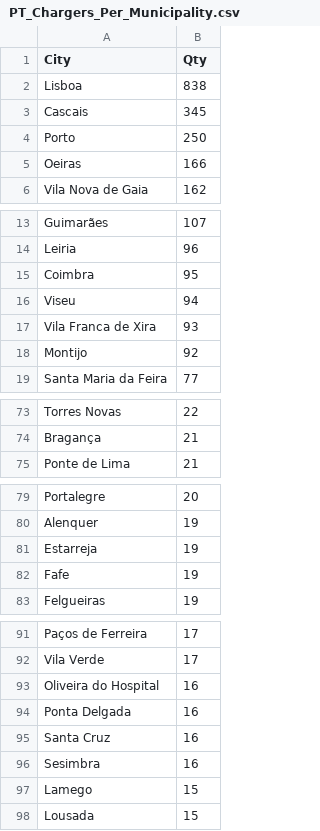
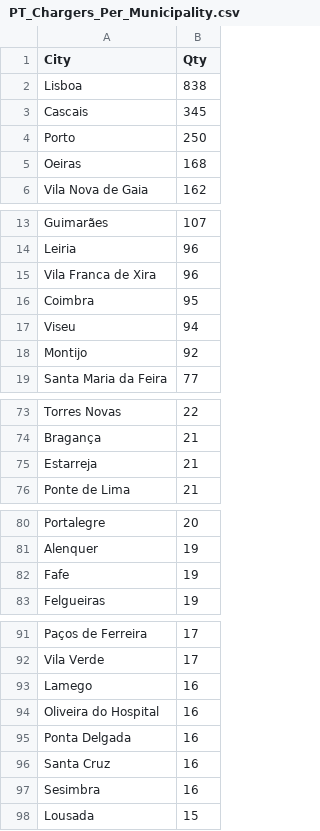
Before and after one commit to pmreis/emobility, a CSV file: data/outputs/PT_Chargers_Per_Municipality.csv, drawn as a sheet; only a part is shown, gaps mark what is left out; the diff covers the shown part only.

```diff
--- a/data/outputs/PT_Chargers_Per_Municipality.csv
+++ b/data/outputs/PT_Chargers_Per_Municipality.csv
@@ -4,3 +4,3 @@ Cascais,345
 Porto,250
-Oeiras,166
+Oeiras,168
 Vila Nova de Gaia,162
@@ -14,5 +14,5 @@ Guimarães,107
 Leiria,96
+Vila Franca de Xira,96
 Coimbra,95
 Viseu,94
-Vila Franca de Xira,93
 Montijo,92
@@ -74,2 +74,3 @@ Torres Novas,22
 Bragança,21
+Estarreja,21
 Ponte de Lima,21
@@ -80,3 +81,2 @@ Portalegre,20
 Alenquer,19
-Estarreja,19
 Fafe,19
@@ -92,2 +92,3 @@ Paços de Ferreira,17
 Vila Verde,17
+Lamego,16
 Oliveira do Hospital,16
@@ -96,3 +97,2 @@ Santa Cruz,16
 Sesimbra,16
-Lamego,15
 Lousada,15
```
Also changed, not shown: 1 edited cell elsewhere in this file, data/outputs/PT_Chargers.csv, data/outputs/PT_Chargers_New_Today.csv, 4 other files.
